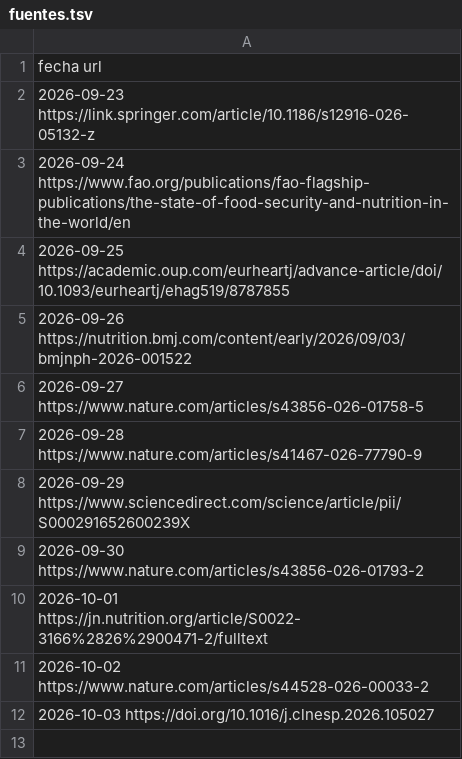
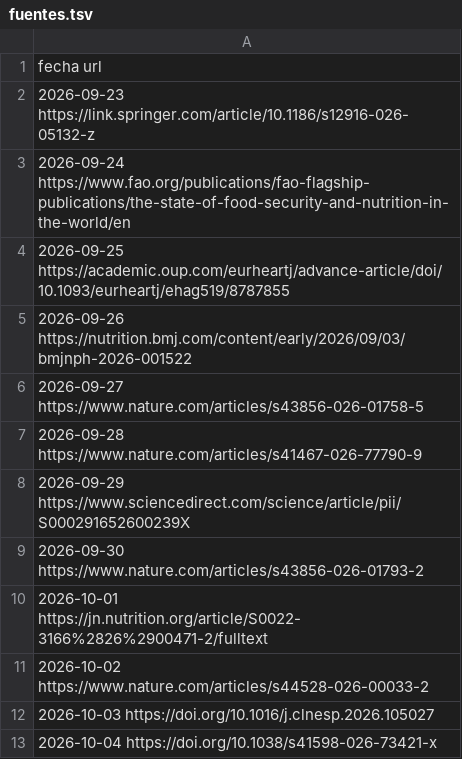
Before and after one commit to eugeniagiuliodori/fe-conciencia-alimentaria, a TSV file: public/fuentes.tsv, drawn as a sheet; the diff names each change by its address in the sheet, - before the commit and + after, or states it on an @@ line.

```diff
--- a/public/fuentes.tsv
+++ b/public/fuentes.tsv
+row 13: 2026-10-04 https://doi.org/10.1038/s41598-026-73421-x
```
Also changed, not shown: 17 other files.
